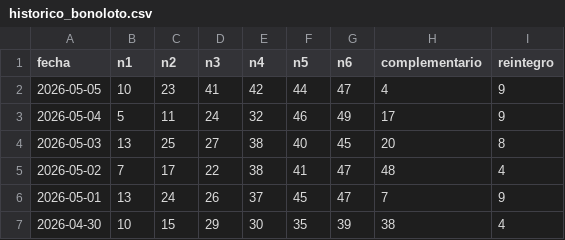
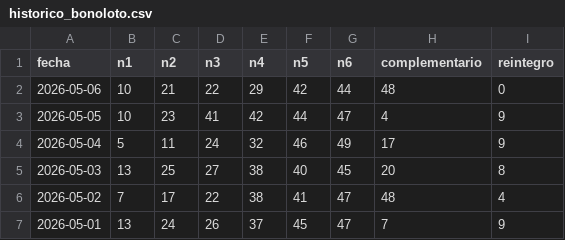
Before and after one commit to HCTop/LoteriaProbabilidad, a CSV file: app/src/main/res/raw/historico_bonoloto.csv, drawn as a sheet; only a part is shown; the shorter side is filled out with more unchanged rows.

```diff
--- a/app/src/main/res/raw/historico_bonoloto.csv
+++ b/app/src/main/res/raw/historico_bonoloto.csv
@@ -1,2 +1,3 @@
 fecha,n1,n2,n3,n4,n5,n6,complementario,reintegro
+2026-05-06,10,21,22,29,42,44,48,0
 2026-05-05,10,23,41,42,44,47,4,9
```
